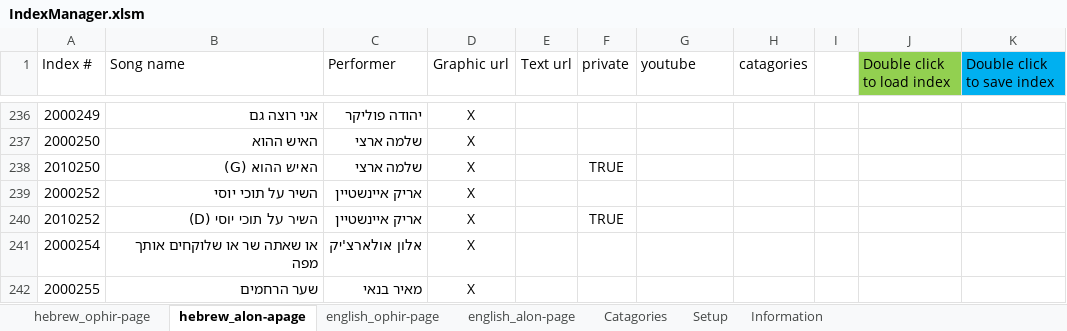
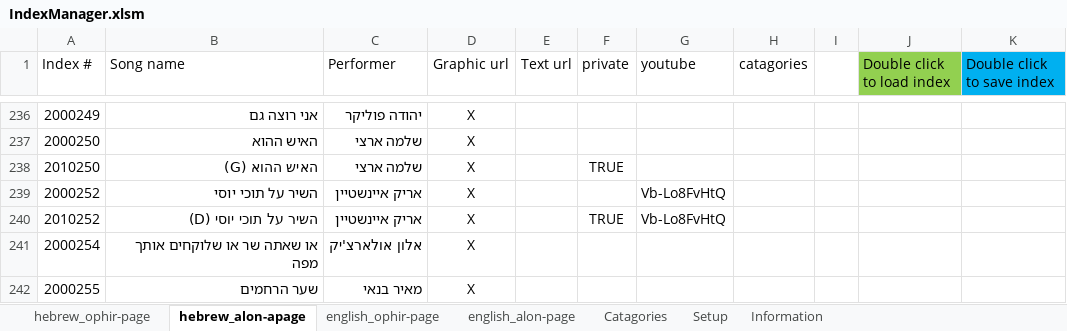
Before and after one commit to KidCrippler/songs, an Excel workbook: IndexManager.xlsm, sheet hebrew_alon-apage, drawn as a sheet; only a part is shown, gaps mark what is left out; values as stored, in another font and other column widths than the file's, no borders; the diff names each change by its address in the sheet, - before the commit and + after, or states it on an @@ line.

```diff
--- a/IndexManager.xlsm (sheet hebrew_alon-apage)
+++ b/IndexManager.xlsm (sheet hebrew_alon-apage)
-G239:G240 (youtube): (empty)
+G239:G240 (youtube): Vb-Lo8FvHtQ
```
Also changed, not shown: 2 other files.
